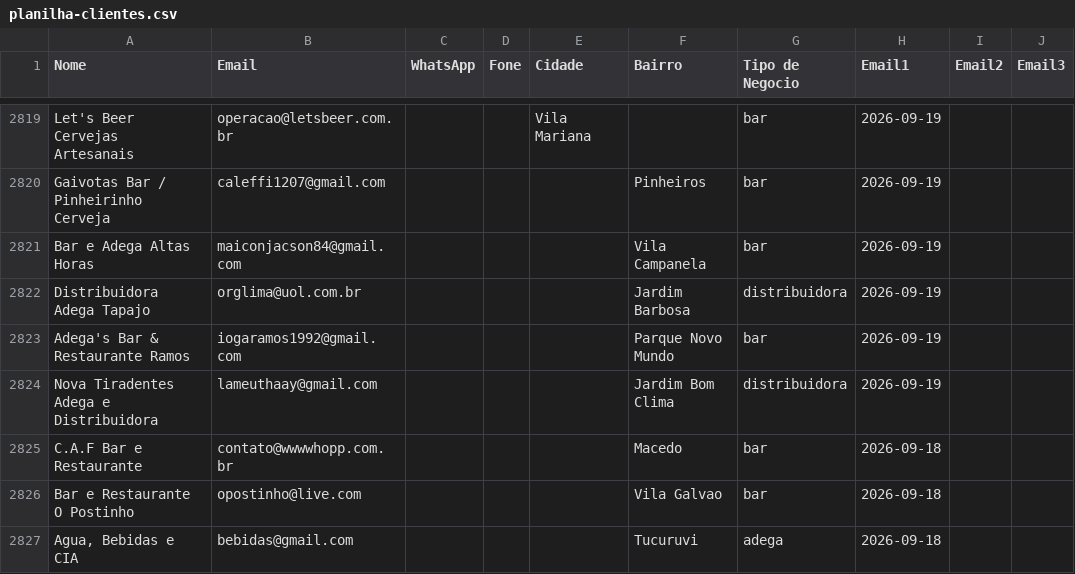
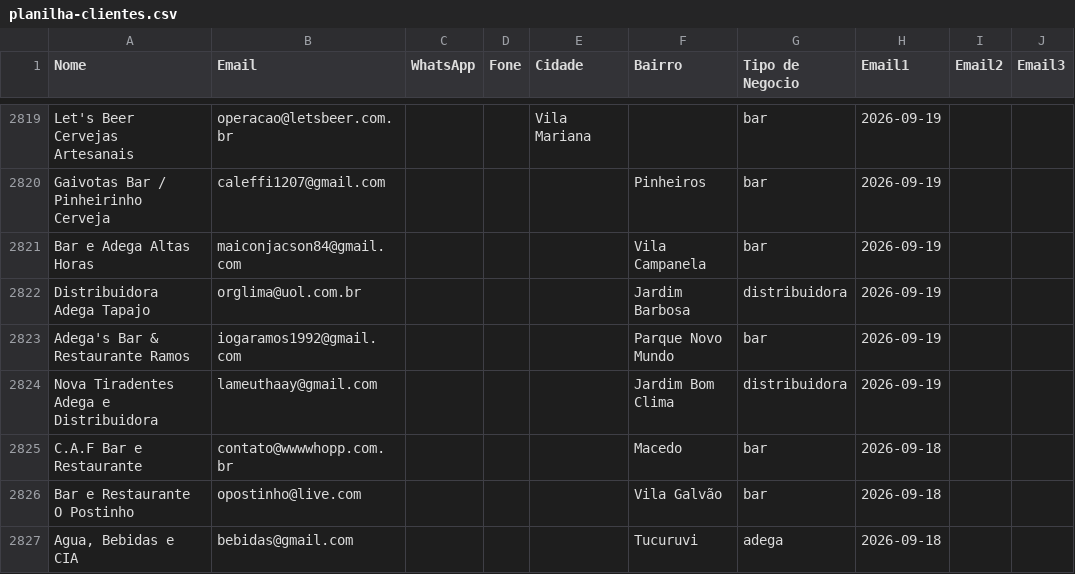
Before and after one commit to gustavorotatori-svg/Pindorama, a CSV file: planilha-clientes.csv, drawn as a sheet; only a part is shown, gaps mark what is left out; the diff names each change by its address in the sheet, - before the commit and + after, or states it on an @@ line.

```diff
--- a/planilha-clientes.csv
+++ b/planilha-clientes.csv
-F2826 (Bairro): Vila Galvao
+F2826 (Bairro): Vila Galvão
```
Also changed, not shown: 1 other file.
